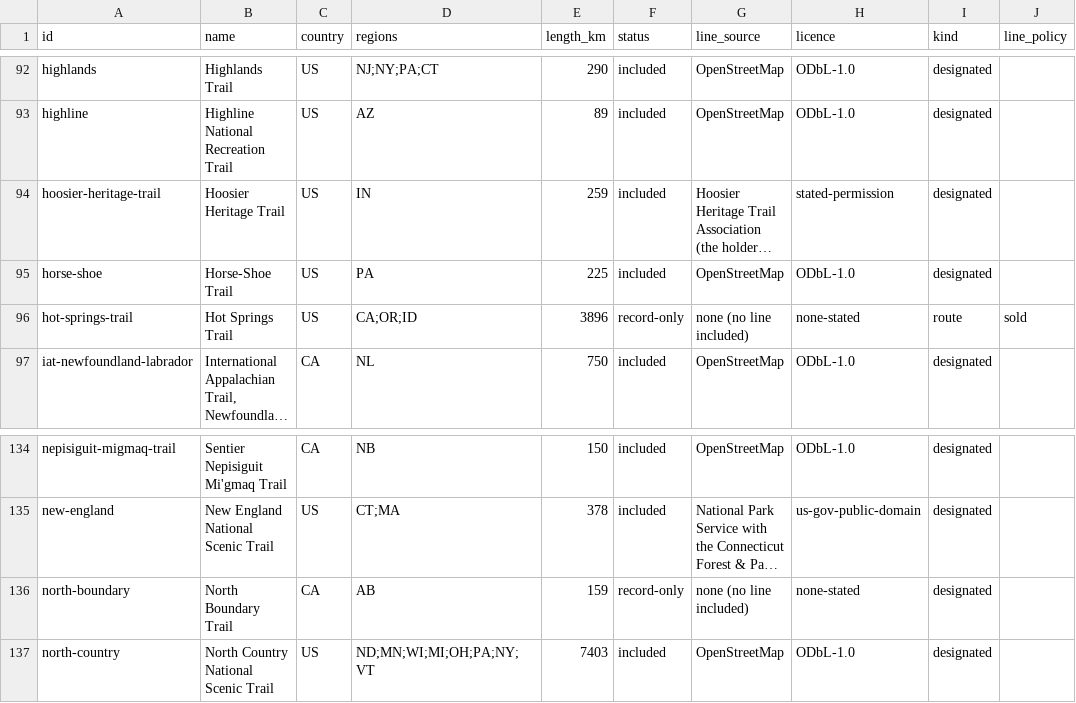
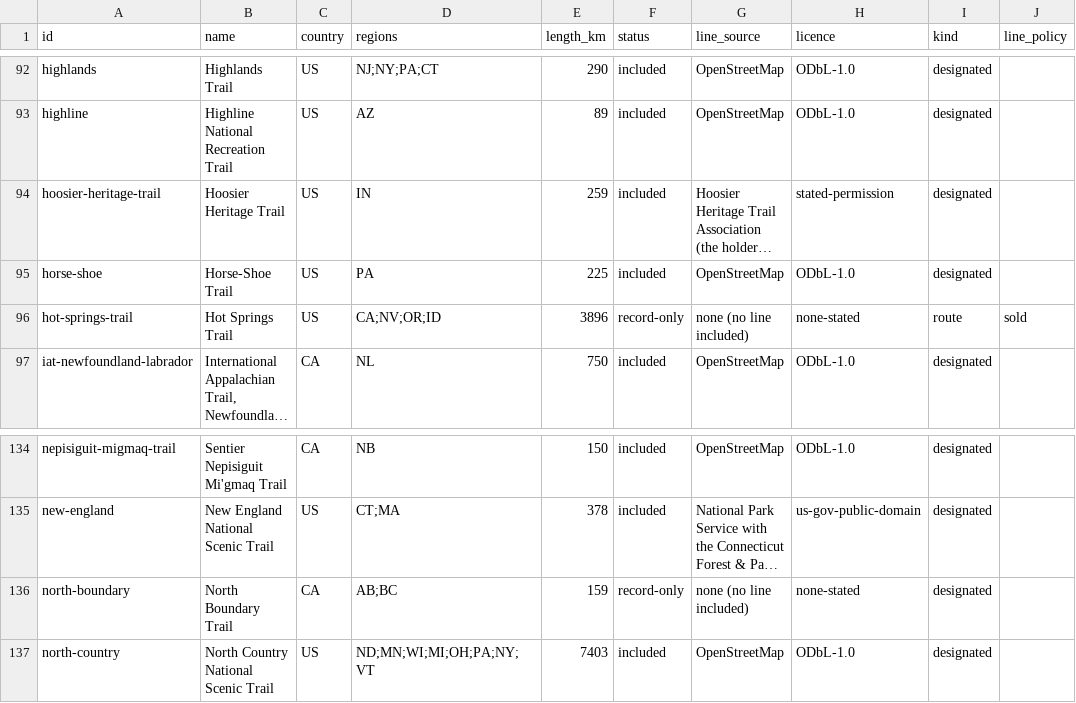
Before and after one commit to swaits/longhikes, a CSV file: trails.csv, drawn as a sheet; only a part is shown, gaps mark what is left out; long unchanged cells end in …; the diff names each change by its address in the sheet, - before the commit and + after, or states it on an @@ line.

```diff
--- a/trails.csv
+++ b/trails.csv
-D96 (regions): CA;OR;ID
+D96 (regions): CA;NV;OR;ID
-D136 (regions): AB
+D136 (regions): AB;BC
```
Also changed, not shown: 11 other files.
